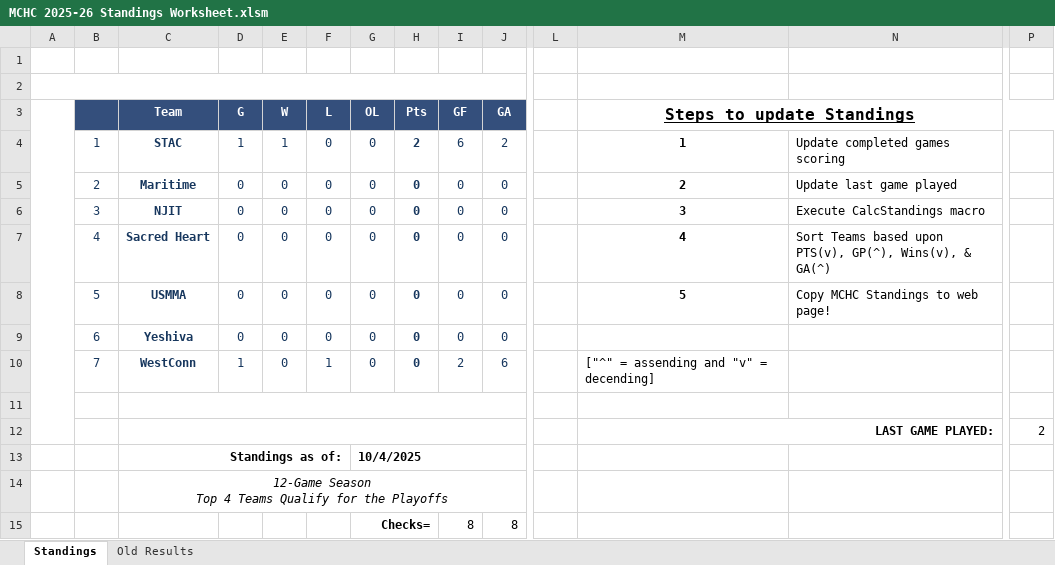
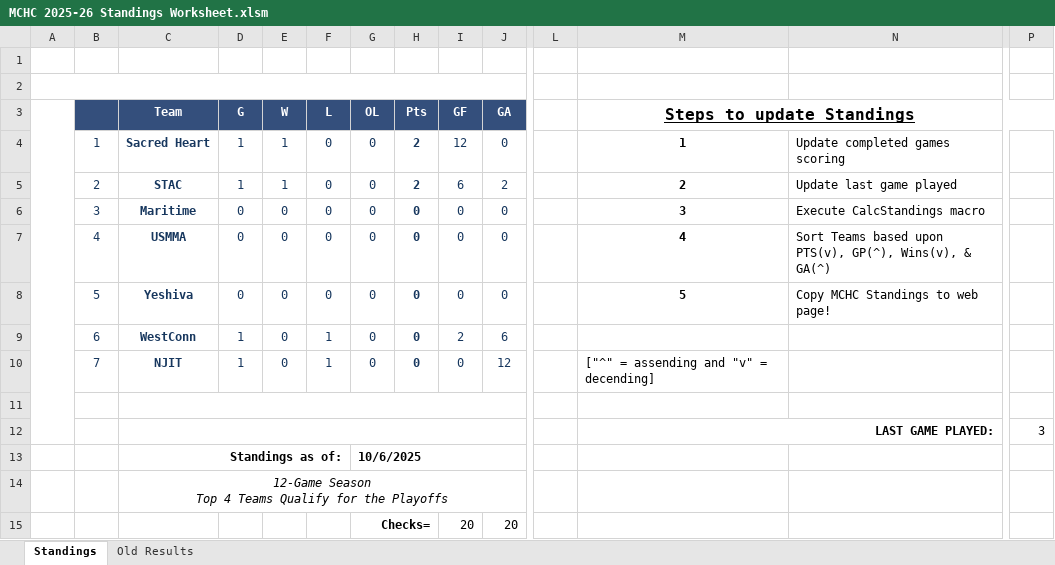
Before and after one commit to michael-m-casserly/methockey, an Excel workbook: DataFiles/MCHC 2025-26 Standings Worksheet.xlsm, sheet Standings, drawn as a sheet; only a part is shown, gaps mark what is left out; values as stored, in another font and other column widths than the file's, no borders; charts and pictures not drawn; removed rows and columns are numbered as before the commit, all else as after; rows hold the shown columns only; the diff names each change by its address in the sheet, - before the commit and + after, or states it on an @@ line.

```diff
--- a/DataFiles/MCHC 2025-26 Standings Worksheet.xlsm (sheet Standings)
+++ b/DataFiles/MCHC 2025-26 Standings Worksheet.xlsm (sheet Standings)
+row 4:  | 1 | Sacred Heart | 1 | 1 | 0 | 0 | 2 | 12 | 0 |  | 1 | Update completed games scoring
-B5: 1
+B5: 2
-M5 (Steps to update Standings): 1
+M5 (Steps to update Standings): 2
-N5: Update completed games scoring
+N5: Update last game played
-row 5:  | 2 | Maritime | 0 | 0 | 0 | 0 | 0 | 0 | 0 |  | 2 | Update last game played
-C6 (Team): NJIT
+C6 (Team): Maritime
-C7 (Team): Sacred Heart
+C7 (Team): USMMA
-C8 (Team): USMMA
+C8 (Team): Yeshiva
-row 9:  | 6 | Yeshiva | 0 | 0 | 0 | 0 | 0 | 0 | 0
-B9: 7
+B9: 6
-M9 (Steps to update Standings): ["^" = assending and "v" = decending]
+M9 (Steps to update Standings): (empty)
+row 10:  | 7 | NJIT | 1 | 0 | 1 | 0 | 0 | 0 | 12 |  | ["^" = assending and "v" = decending]
-P12: 2
+P12: 3
-G13 (OL): 10/4/2025
+G13 (OL): 10/6/2025
-row 15:  |  |  |  |  |  | Checks= |  | 8 | 8
+row 15:  |  |  |  |  |  | Checks= |  | 20 | 20
```
Also changed, not shown: sheet Old Results, DataFiles/MCHC 2025-26 Standings Worksheet - Atlantic.xlsm, 8 other files.
